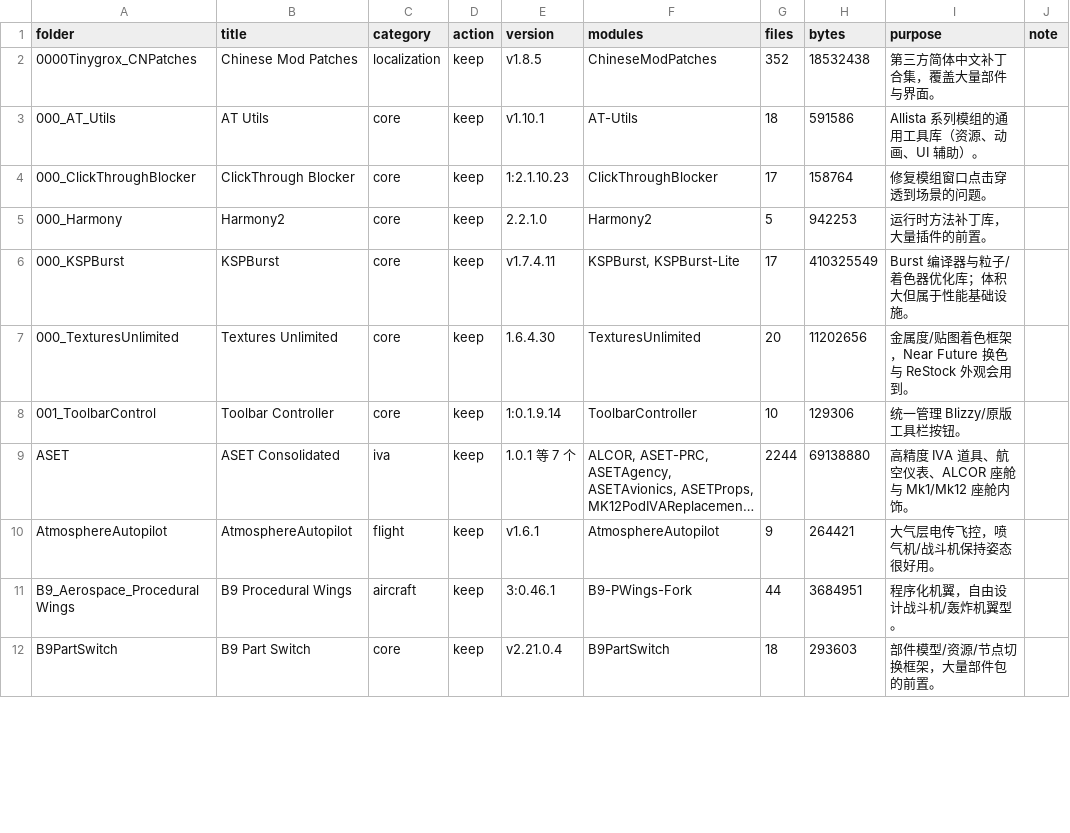
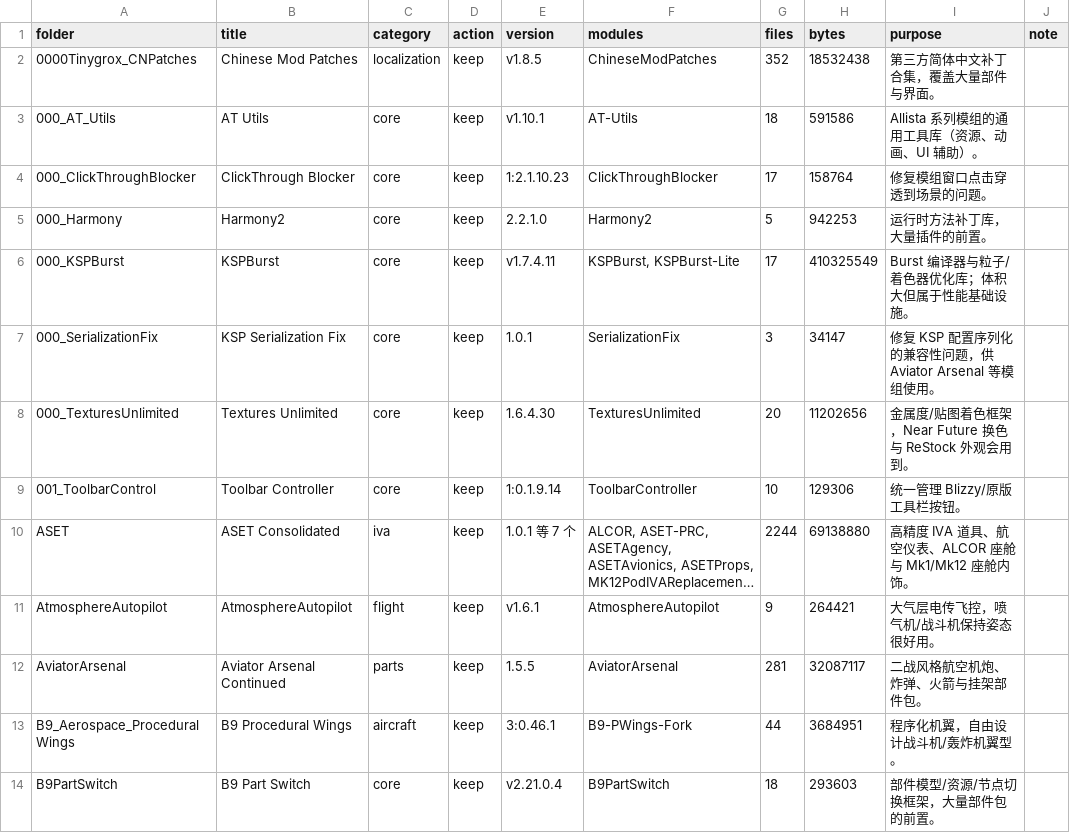
Before and after one commit to starmatch666-droid/KSP-BDA-Modlist, a CSV file: mods/gamedata-inventory.csv, drawn as a sheet; only a part is shown; long unchanged cells end in …; the diff covers the shown part only; the diff names each change by its address in the sheet, - before the commit and + after, or states it on an @@ line.

```diff
--- a/mods/gamedata-inventory.csv
+++ b/mods/gamedata-inventory.csv
+row 7: 000_SerializationFix | KSP Serialization Fix | core | keep | 1.0.1 | SerializationFix | 3 | 34147 | 修复 KSP 配置序列化的兼容性问题，供 Aviator Arsenal 等模组使用。
+row 12: AviatorArsenal | Aviator Arsenal Continued | parts | keep | 1.5.5 | AviatorArsenal | 281 | 32087117 | 二战风格航空机炮、炸弹、火箭与挂架部件包。
```
Also changed, not shown: 10 added rows and 6 edited cells elsewhere in this file, mods/installed-modules.csv, 20 other files.
